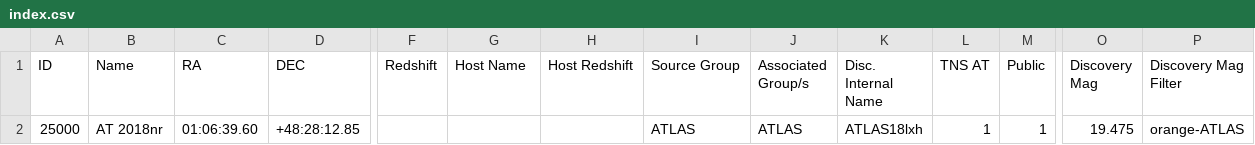
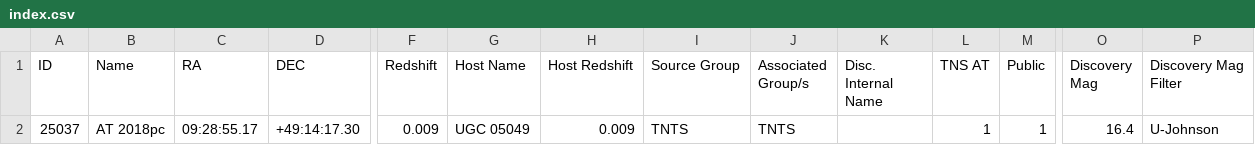
Before and after one commit to astrocatalogs/tde-external, a CSV file: TNS/index.csv, drawn as a sheet; only a part is shown, gaps mark what is left out; removed rows and columns are numbered as before the commit, all else as after; rows hold the shown columns only; the diff names each change by its address in the sheet, - before the commit and + after, or states it on an @@ line.

```diff
--- a/TNS/index.csv
+++ b/TNS/index.csv
-row 2: 25000 | AT 2018nr | 01:06:39.60 | +48:28:12.85 |  |  |  | ATLAS | ATLAS | ATLAS18lxh | 1 | 1 | 19.475 | orange-ATLAS
+row 2: 25037 | AT 2018pc | 09:28:55.17 | +49:14:17.30 | 0.009 | UGC 05049 | 0.009 | TNTS | TNTS |  | 1 | 1 | 16.4 | U-Johnson
```
Also changed, not shown: TNS/page-17.csv, TNS/page-18.csv, 4 other files.
